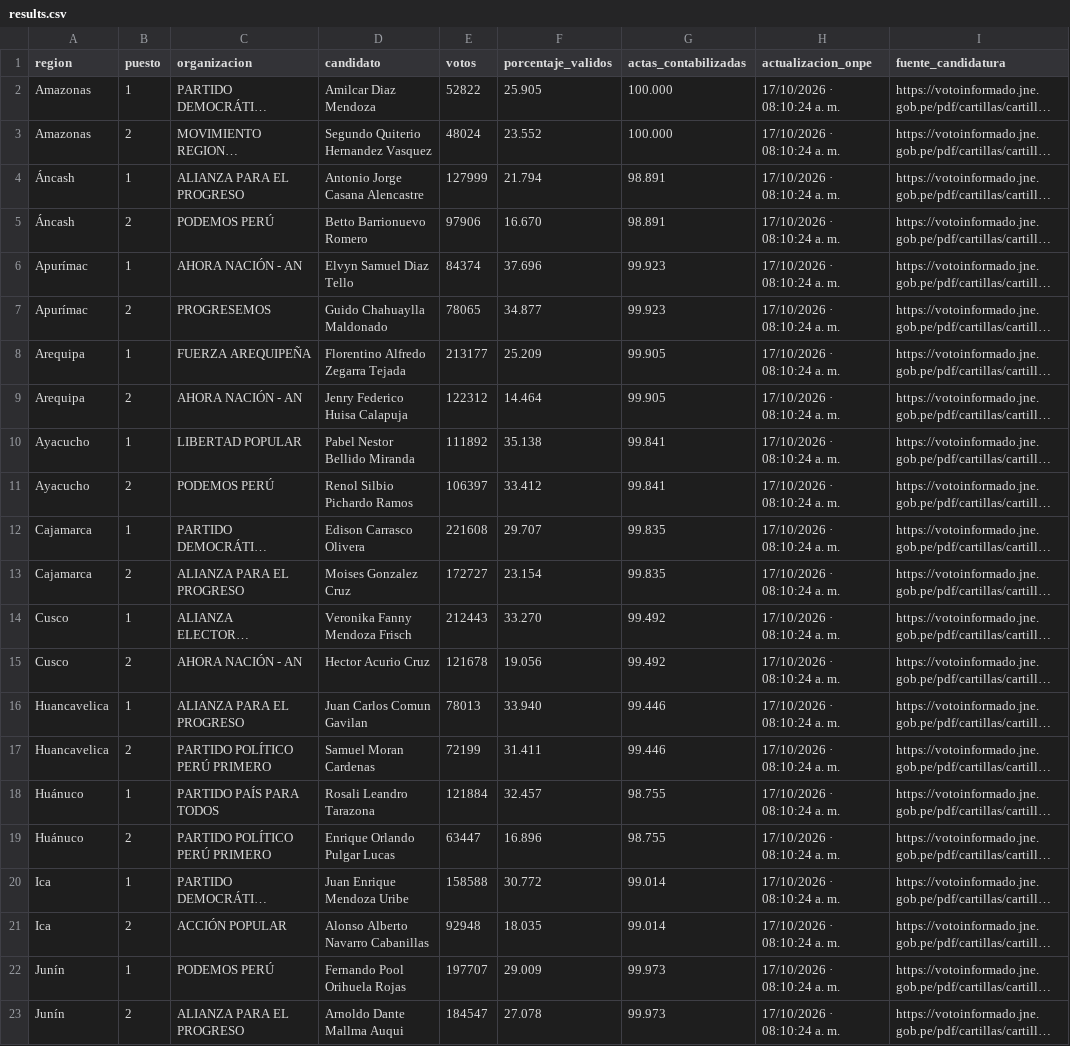
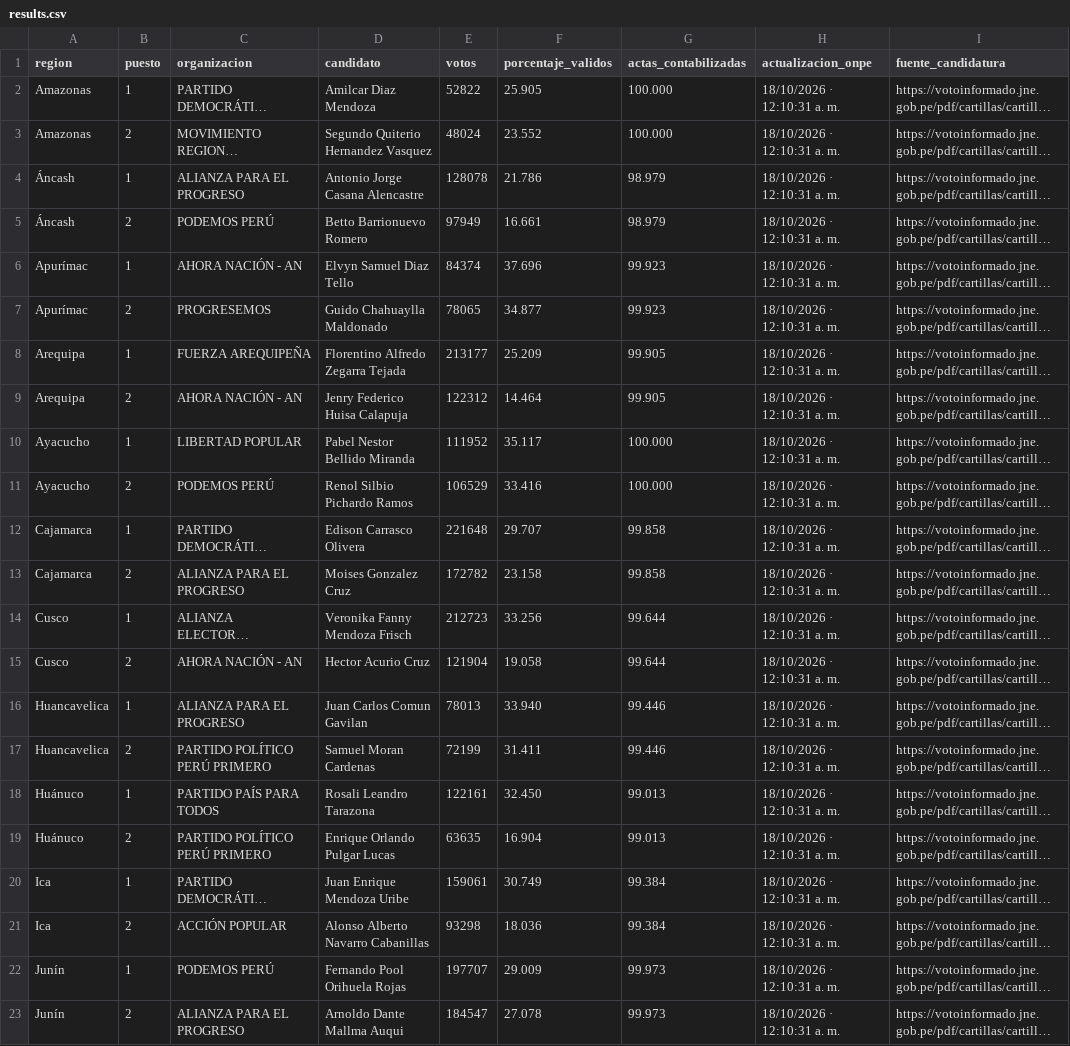
Before and after one commit to cmucching/dashboard-erm-2026, a CSV file: data/results.csv, drawn as a sheet; only a part is shown; long unchanged cells end in …; the diff covers the shown part only; the diff names each change by its address in the sheet, - before the commit and + after, or states it on an @@ line.

```diff
--- a/data/results.csv
+++ b/data/results.csv
-H2:H23 (actualizacion_onpe): 17/10/2026 · 08:10:24 a. m.
+H2:H23 (actualizacion_onpe): 18/10/2026 · 12:10:31 a. m.
-E4 (votos): 127999
+E4 (votos): 128078
-F4 (porcentaje_validos): 21.794
+F4 (porcentaje_validos): 21.786
-G4:G5 (actas_contabilizadas): 98.891
+G4:G5 (actas_contabilizadas): 98.979
-E5 (votos): 97906
+E5 (votos): 97949
-F5 (porcentaje_validos): 16.670
+F5 (porcentaje_validos): 16.661
-E10 (votos): 111892
+E10 (votos): 111952
-F10 (porcentaje_validos): 35.138
+F10 (porcentaje_validos): 35.117
-G10:G11 (actas_contabilizadas): 99.841
+G10:G11 (actas_contabilizadas): 100.000
-E11 (votos): 106397
+E11 (votos): 106529
-F11 (porcentaje_validos): 33.412
+F11 (porcentaje_validos): 33.416
-E12 (votos): 221608
+E12 (votos): 221648
-G12:G13 (actas_contabilizadas): 99.835
+G12:G13 (actas_contabilizadas): 99.858
-E13 (votos): 172727
+E13 (votos): 172782
-F13 (porcentaje_validos): 23.154
+F13 (porcentaje_validos): 23.158
-E14 (votos): 212443
+E14 (votos): 212723
-F14 (porcentaje_validos): 33.270
+F14 (porcentaje_validos): 33.256
-G14:G15 (actas_contabilizadas): 99.492
+G14:G15 (actas_contabilizadas): 99.644
-E15 (votos): 121678
+E15 (votos): 121904
-F15 (porcentaje_validos): 19.056
+F15 (porcentaje_validos): 19.058
-E18 (votos): 121884
+E18 (votos): 122161
-F18 (porcentaje_validos): 32.457
+F18 (porcentaje_validos): 32.450
-G18:G19 (actas_contabilizadas): 98.755
+G18:G19 (actas_contabilizadas): 99.013
-E19 (votos): 63447
+E19 (votos): 63635
-F19 (porcentaje_validos): 16.896
+F19 (porcentaje_validos): 16.904
-E20 (votos): 158588
+E20 (votos): 159061
-F20 (porcentaje_validos): 30.772
+F20 (porcentaje_validos): 30.749
-G20:G21 (actas_contabilizadas): 99.014
+G20:G21 (actas_contabilizadas): 99.384
-E21 (votos): 92948
+E21 (votos): 93298
-F21 (porcentaje_validos): 18.035
+F21 (porcentaje_validos): 18.036
```
Also changed, not shown: 70 edited cells elsewhere in this file, 6 other files.
